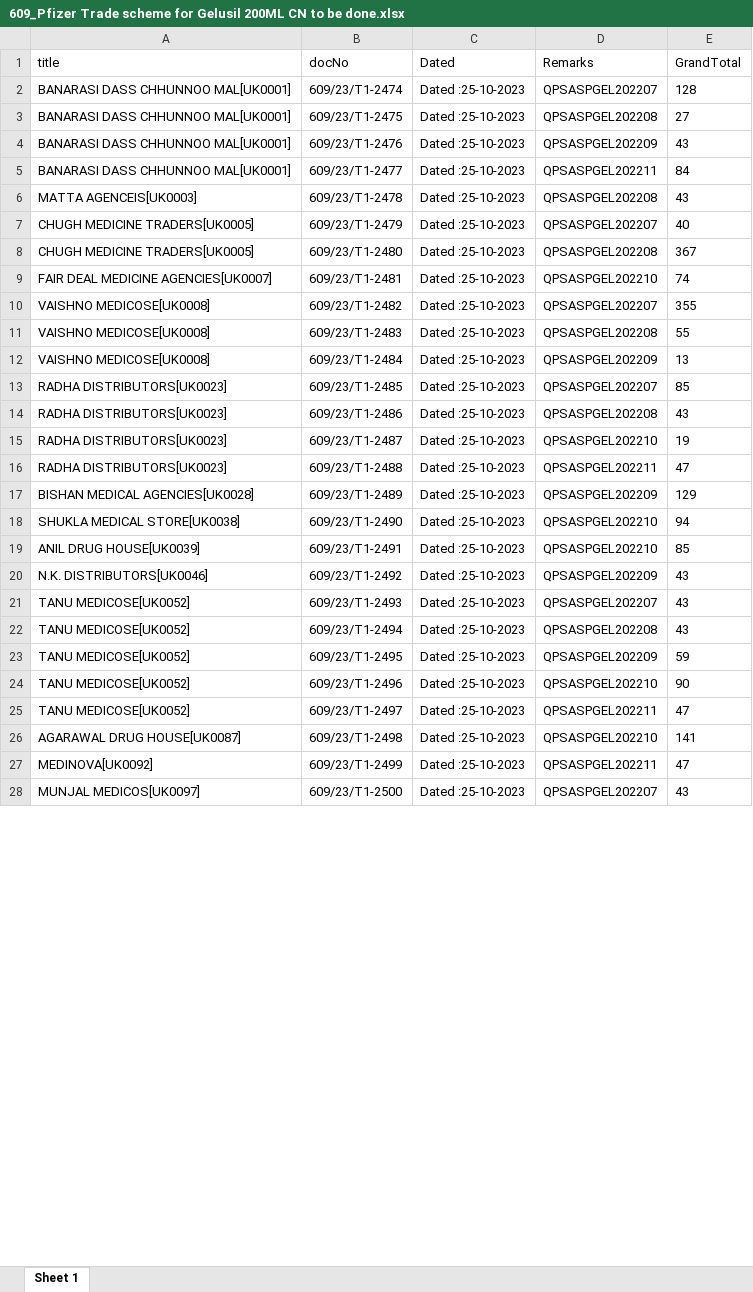
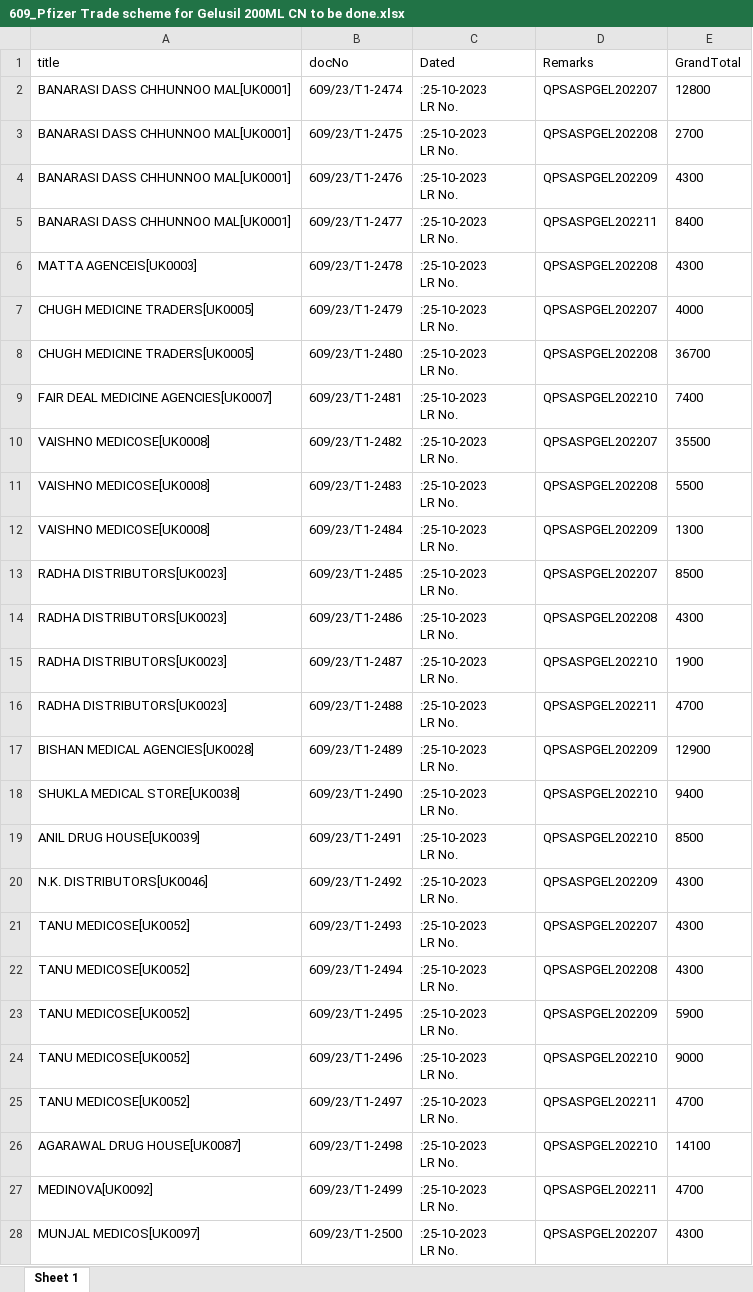
Before and after one commit to pruthvigoapptiv/Text-from-Folder, an Excel workbook: 609_Pfizer Trade scheme for Gelusil 200ML CN to be done.xlsx, sheet Sheet 1, drawn as a sheet; only a part is shown; values as stored, in another font and other column widths than the file's, no borders; ↵ is a line break in a cell; the diff covers the shown part only; the diff names each change by its address in the sheet, - before the commit and + after, or states it on an @@ line.

```diff
--- a/609_Pfizer Trade scheme for Gelusil 200ML CN to be done.xlsx (sheet Sheet 1)
+++ b/609_Pfizer Trade scheme for Gelusil 200ML CN to be done.xlsx (sheet Sheet 1)
-C2:C28 (Dated): Dated :25-10-2023
+C2:C28 (Dated): :25-10-2023 ↵ LR No.
-E2 (GrandTotal): 128
+E2 (GrandTotal): 12800
-E3 (GrandTotal): 27
+E3 (GrandTotal): 2700
-E4 (GrandTotal): 43
+E4 (GrandTotal): 4300
-E5 (GrandTotal): 84
+E5 (GrandTotal): 8400
-E6 (GrandTotal): 43
+E6 (GrandTotal): 4300
-E7 (GrandTotal): 40
+E7 (GrandTotal): 4000
-E8 (GrandTotal): 367
+E8 (GrandTotal): 36700
-E9 (GrandTotal): 74
+E9 (GrandTotal): 7400
-E10 (GrandTotal): 355
+E10 (GrandTotal): 35500
-E11 (GrandTotal): 55
+E11 (GrandTotal): 5500
-E12 (GrandTotal): 13
+E12 (GrandTotal): 1300
-E13 (GrandTotal): 85
+E13 (GrandTotal): 8500
-E14 (GrandTotal): 43
+E14 (GrandTotal): 4300
-E15 (GrandTotal): 19
+E15 (GrandTotal): 1900
-E16 (GrandTotal): 47
+E16 (GrandTotal): 4700
-E17 (GrandTotal): 129
+E17 (GrandTotal): 12900
-E18 (GrandTotal): 94
+E18 (GrandTotal): 9400
-E19 (GrandTotal): 85
+E19 (GrandTotal): 8500
-E20:E22 (GrandTotal): 43
+E20:E22 (GrandTotal): 4300
-E23 (GrandTotal): 59
+E23 (GrandTotal): 5900
-E24 (GrandTotal): 90
+E24 (GrandTotal): 9000
-E25 (GrandTotal): 47
+E25 (GrandTotal): 4700
-E26 (GrandTotal): 141
+E26 (GrandTotal): 14100
-E27 (GrandTotal): 47
+E27 (GrandTotal): 4700
-E28 (GrandTotal): 43
+E28 (GrandTotal): 4300
```
Also changed, not shown: 142 edited cells elsewhere in this sheet, 601_Trade Discount 5944 to 6011.xlsx, 603_Medisales Bangalore.xlsx, 10 other files.
